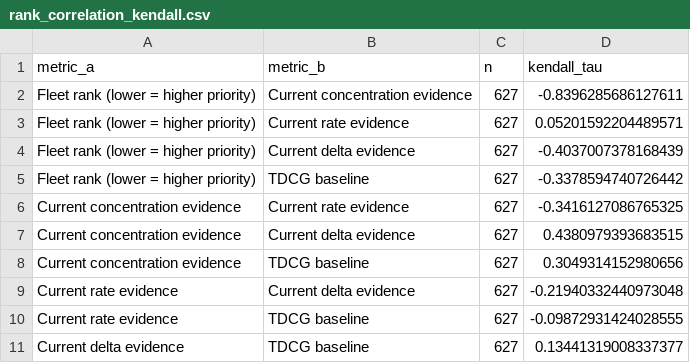
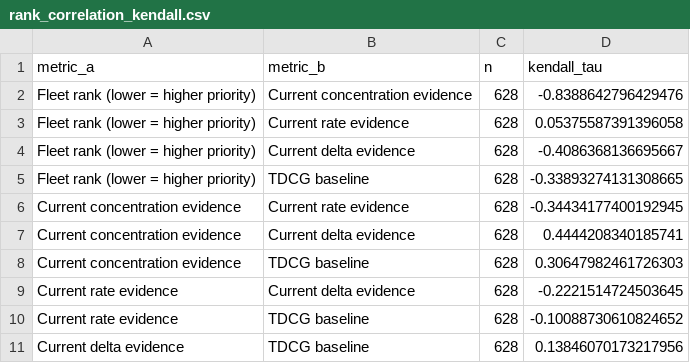
Before and after one commit to Ash564738/Transformer, a CSV file: backend/reports/benchmark/rank_correlation_kendall.csv, drawn as a sheet.

```diff
--- a/backend/reports/benchmark/rank_correlation_kendall.csv
+++ b/backend/reports/benchmark/rank_correlation_kendall.csv
@@ -1,11 +1,11 @@
 metric_a,metric_b,n,kendall_tau
-Fleet rank (lower = higher priority),Current concentration evidence,627,-0.8396285686127611
-Fleet rank (lower = higher priority),Current rate evidence,627,0.05201592204489571
-Fleet rank (lower = higher priority),Current delta evidence,627,-0.4037007378168439
-Fleet rank (lower = higher priority),TDCG baseline,627,-0.3378594740726442
-Current concentration evidence,Current rate evidence,627,-0.3416127086765325
-Current concentration evidence,Current delta evidence,627,0.4380979393683515
-Current concentration evidence,TDCG baseline,627,0.3049314152980656
-Current rate evidence,Current delta evidence,627,-0.21940332440973048
-Current rate evidence,TDCG baseline,627,-0.09872931424028555
-Current delta evidence,TDCG baseline,627,0.13441319008337377
+Fleet rank (lower = higher priority),Current concentration evidence,628,-0.8388642796429476
+Fleet rank (lower = higher priority),Current rate evidence,628,0.05375587391396058
+Fleet rank (lower = higher priority),Current delta evidence,628,-0.4086368136695667
+Fleet rank (lower = higher priority),TDCG baseline,628,-0.33893274131308665
+Current concentration evidence,Current rate evidence,628,-0.34434177400192945
+Current concentration evidence,Current delta evidence,628,0.4444208340185741
+Current concentration evidence,TDCG baseline,628,0.30647982461726303
+Current rate evidence,Current delta evidence,628,-0.2221514724503645
+Current rate evidence,TDCG baseline,628,-0.10088730610824652
+Current delta evidence,TDCG baseline,628,0.13846070173217956
```
Also changed, not shown: backend/reports/benchmark/cross_dataset_transfer_grid.csv, backend/reports/benchmark/rank_correlation_spearman.csv, 29 other files.
